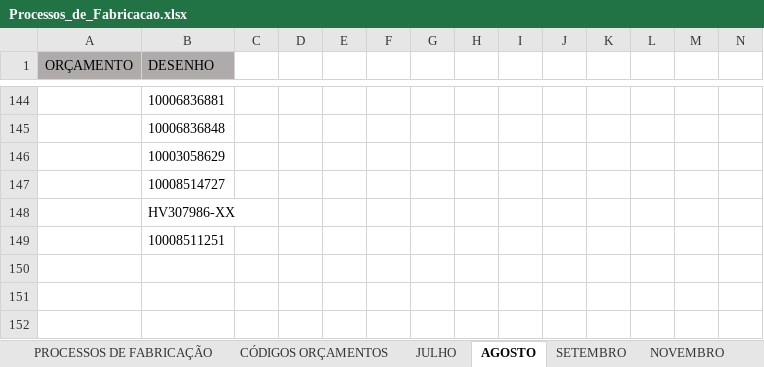
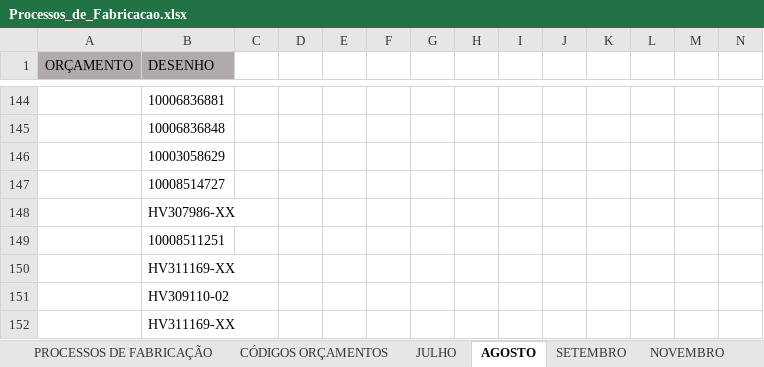
Before and after one commit to MatheusRiosBarcelos/Analise_horas, an Excel workbook: Processos_de_Fabricacao.xlsx, sheet AGOSTO, drawn as a sheet; only a part is shown, gaps mark what is left out; values as stored, in another font and other column widths than the file's, no borders; conditional formats not drawn; rows hold the shown columns only; the diff names each change by its address in the sheet, - before the commit and + after, or states it on an @@ line.

```diff
--- a/Processos_de_Fabricacao.xlsx (sheet AGOSTO)
+++ b/Processos_de_Fabricacao.xlsx (sheet AGOSTO)
+row 150:  | HV311169-XX
+row 151:  | HV309110-02
+row 152:  | HV311169-XX
```
Also changed, not shown: sheet PROCESSOS DE FABRICAÇÃO, sheet JULHO, 2 other files.
